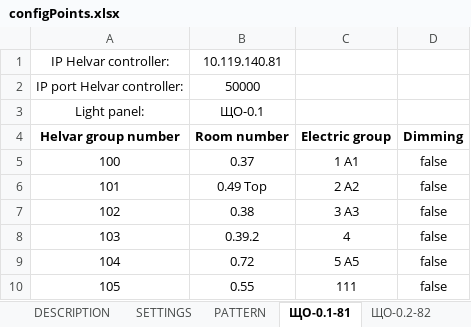
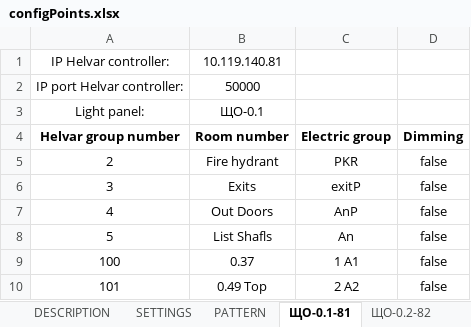
Before and after one commit to Anton-KAS/Gateway_Helvar_BACnet_builds, an Excel workbook: configPoints.xlsx, sheet ЩО-0.1-81, drawn as a sheet; only a part is shown; the shorter side is filled out with more unchanged rows; values as stored, in another font and other column widths than the file's, no borders; the diff names each change by its address in the sheet, - before the commit and + after, or states it on an @@ line.

```diff
--- a/configPoints.xlsx (sheet ЩО-0.1-81)
+++ b/configPoints.xlsx (sheet ЩО-0.1-81)
+row 5: 2 | Fire hydrant | PKR | false
+row 6: 3 | Exits | exitP | false
+row 7: 4 | Out Doors | AnP | false
+row 8: 5 | List Shafls | An | false
```
Also changed, not shown: sheet ЩО-2.2-88, sheet ЩО-2-94.
